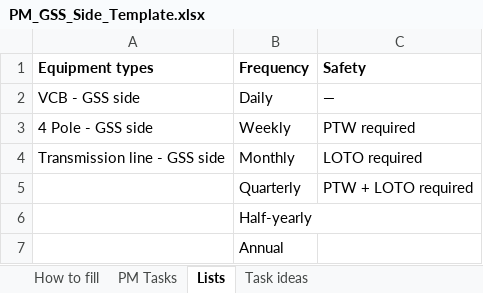
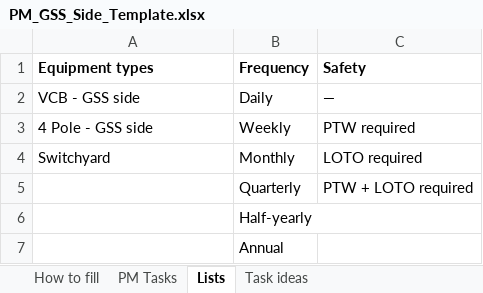
Before and after one commit to Solar91-onm/Solar91-ONM, an Excel workbook: frontend/static/templates/PM_GSS_Side_Template.xlsx, sheet Lists, drawn as a sheet; values as stored, in another font and other column widths than the file's, no borders; the diff names each change by its address in the sheet, - before the commit and + after, or states it on an @@ line.

```diff
--- a/frontend/static/templates/PM_GSS_Side_Template.xlsx (sheet Lists)
+++ b/frontend/static/templates/PM_GSS_Side_Template.xlsx (sheet Lists)
-A4 (Equipment types): Transmission line - GSS side
+A4 (Equipment types): Switchyard
```
Also changed, not shown: sheet Task ideas, sheet PM Tasks, sheet How to fill, frontend/static/templates/PM_Plant_Side_Template.xlsx, frontend/static/templates/PM_Task_Plan_Template.xlsx, 23 other files.
